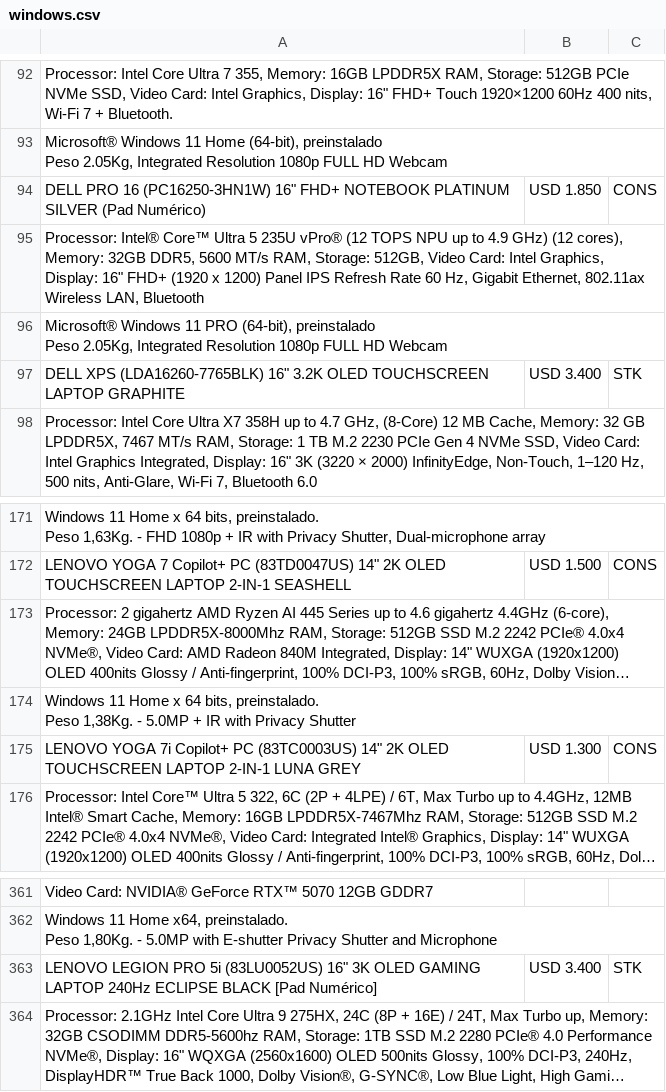
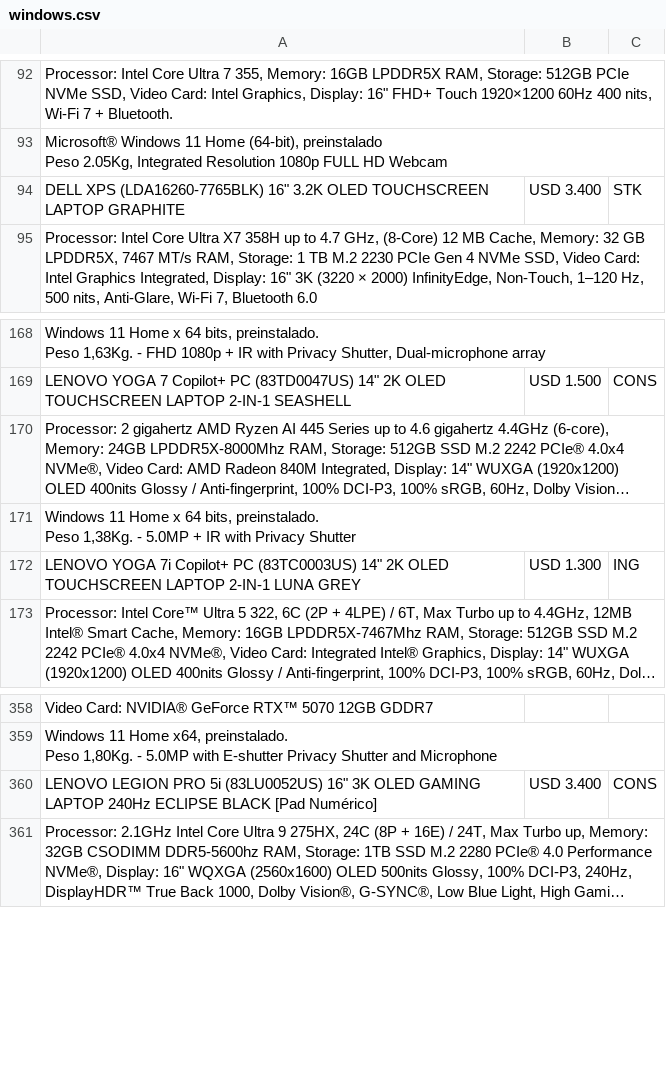
Before and after one commit to tptecno/catalogo, a CSV file: windows.csv, drawn as a sheet; only a part is shown, gaps mark what is left out; long unchanged cells end in …; removed rows and columns are numbered as before the commit, all else as after; ↵ is a line break in a cell; the diff names each change by its address in the sheet, - before the commit and + after, or states it on an @@ line.

```diff
--- a/windows.csv
+++ b/windows.csv
-row 94: DELL PRO 16 (PC16250-3HN1W) 16" FHD+ NOTEBOOK PLATINUM SILVER (Pad Numérico) | USD 1.850 | CONS
-row 95: Processor: Intel® Core™ Ultra 5 235U vPro® (12 TOPS NPU up to 4.9 GHz) (12 cores), Memory: 32GB DDR5, 5600 MT/s RAM, Storage: 512GB, Video Card: Intel Graphics, Display: 16" FHD+ (1920 x 1200) Panel IPS Refresh Rate 60 Hz, Gigabit Ethernet, 802.11ax Wireless LAN, Bluetooth
-row 96: Microsoft® Windows 11 PRO (64-bit), preinstalado ↵ Peso 2.05Kg, Integrated Resolution 1080p FULL HD Webcam
-C172: CONS
+C172: ING
-C360: STK
+C360: CONS
```
Also changed, not shown: sync.csv, 4 other files.
